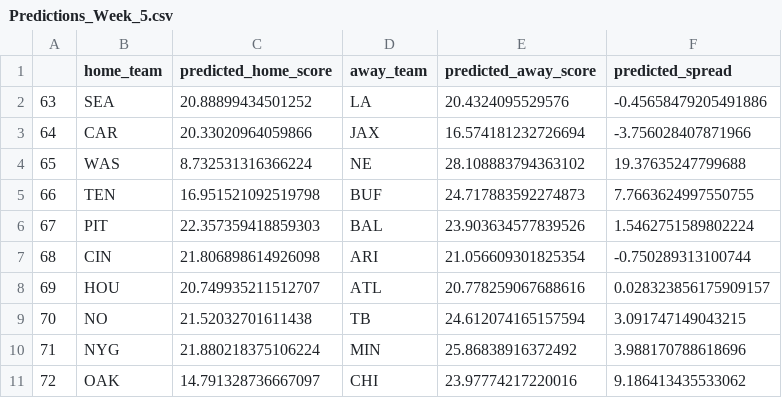
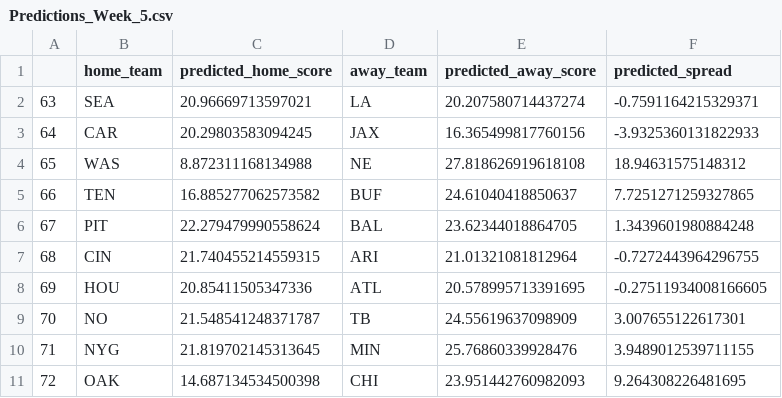
Before and after one commit to jackeiel/NFL2, a CSV file: DATA/Results/Predictions_Week_5.csv, drawn as a sheet; only a part is shown; the diff covers the shown part only.

Commit message:
re-fit, created model2, week5 update predictions

```diff
--- a/DATA/Results/Predictions_Week_5.csv
+++ b/DATA/Results/Predictions_Week_5.csv
@@ -1,11 +1,11 @@
 ,home_team,predicted_home_score,away_team,predicted_away_score,predicted_spread
-63,SEA,20.88899434501252,LA,20.4324095529576,-0.45658479205491886
-64,CAR,20.33020964059866,JAX,16.574181232726694,-3.756028407871966
-65,WAS,8.732531316366224,NE,28.108883794363102,19.37635247799688
-66,TEN,16.951521092519798,BUF,24.717883592274873,7.7663624997550755
-67,PIT,22.357359418859303,BAL,23.903634577839526,1.5462751589802224
-68,CIN,21.806898614926098,ARI,21.056609301825354,-0.750289313100744
-69,HOU,20.749935211512707,ATL,20.778259067688616,0.028323856175909157
-70,NO,21.52032701611438,TB,24.612074165157594,3.091747149043215
-71,NYG,21.880218375106224,MIN,25.86838916372492,3.988170788618696
-72,OAK,14.791328736667097,CHI,23.97774217220016,9.186413435533062
+63,SEA,20.96669713597021,LA,20.207580714437274,-0.7591164215329371
+64,CAR,20.29803583094245,JAX,16.365499817760156,-3.9325360131822933
+65,WAS,8.872311168134988,NE,27.818626919618108,18.94631575148312
+66,TEN,16.885277062573582,BUF,24.61040418850637,7.7251271259327865
+67,PIT,22.279479990558624,BAL,23.62344018864705,1.3439601980884248
+68,CIN,21.740455214559315,ARI,21.01321081812964,-0.7272443964296755
+69,HOU,20.85411505347336,ATL,20.578995713391695,-0.27511934008166605
+70,NO,21.548541248371787,TB,24.55619637098909,3.007655122617301
+71,NYG,21.819702145313645,MIN,25.76860339928476,3.9489012539711155
+72,OAK,14.687134534500398,CHI,23.951442760982093,9.264308226481695
```
Also changed, not shown: 15 edited cells elsewhere in this file, 6 other files.
